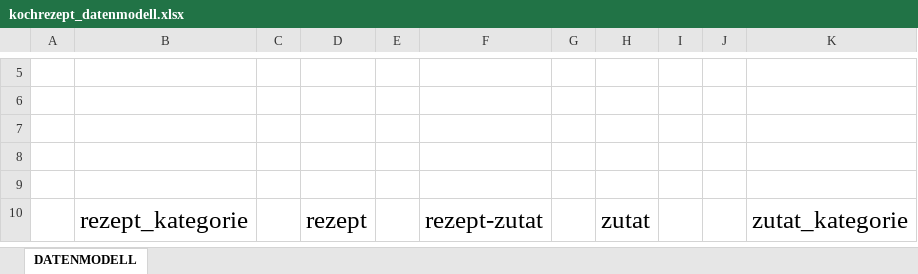
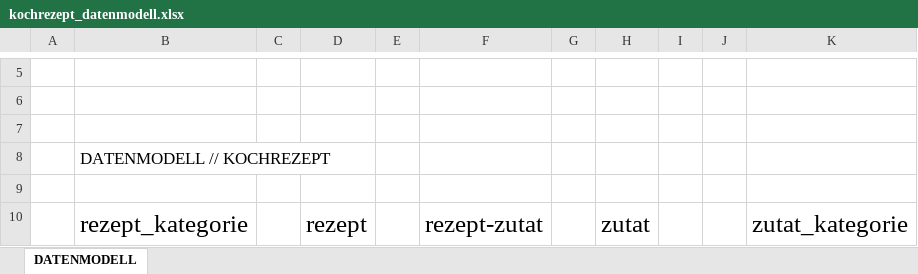
Before and after one commit to pshyko667/kochrezept, an Excel workbook: kochrezept_datenmodell.xlsx, sheet DATENMODELL, drawn as a sheet; only a part is shown, gaps mark what is left out; values as stored, in another font and other column widths than the file's, no borders; charts and pictures not drawn; the diff names each change by its address in the sheet, - before the commit and + after, or states it on an @@ line.

Commit message:
UPDATE kochrezept.xlsx

```diff
--- a/kochrezept_datenmodell.xlsx (sheet DATENMODELL)
+++ b/kochrezept_datenmodell.xlsx (sheet DATENMODELL)
-B8: (empty)
+B8: DATENMODELL // KOCHREZEPT
```
Also changed, not shown: charts or pictures, 1 other file.
